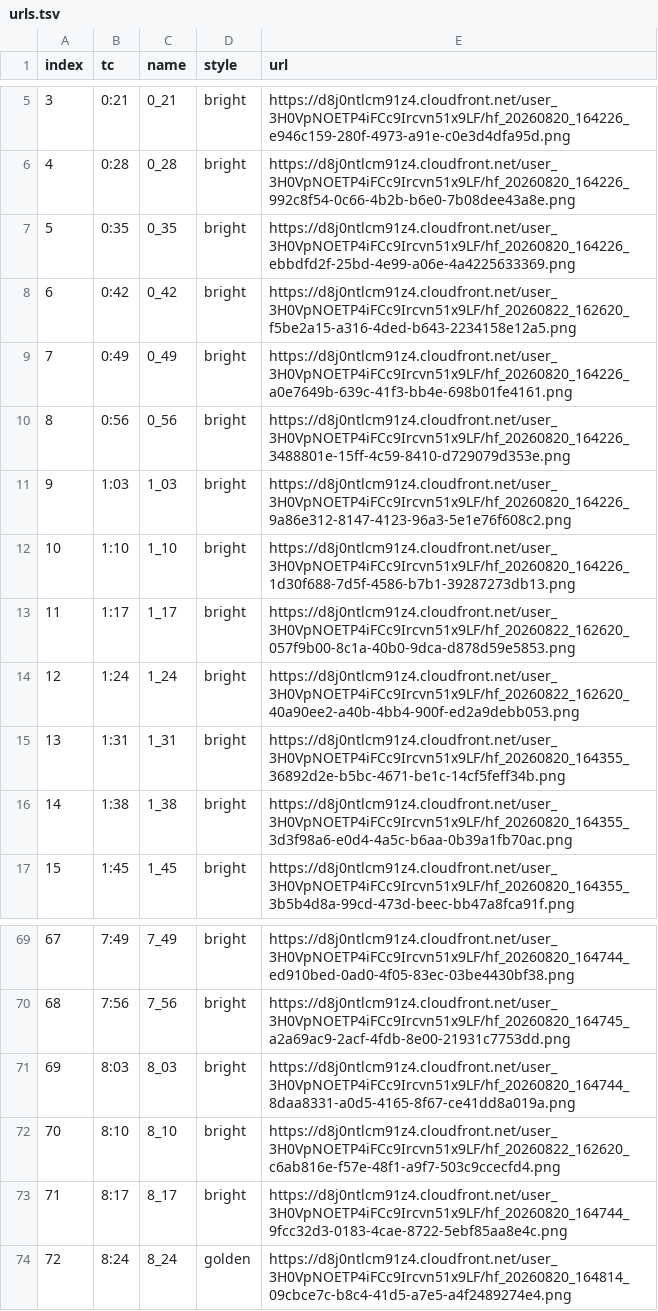
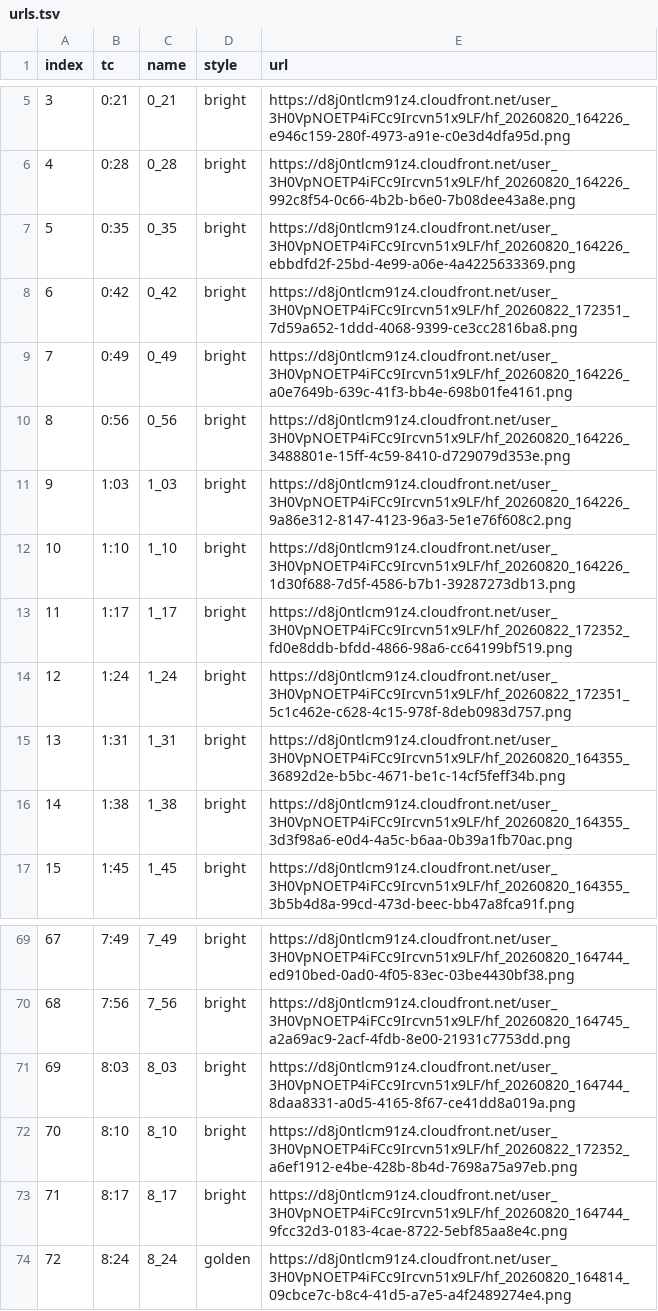
Before and after one commit to nurzanmusabaev-web/-colors-of-africa-video-automation, a TSV file: docs/example-african-penguin/images/urls.tsv, drawn as a sheet; only a part is shown, gaps mark what is left out.

```diff
--- a/docs/example-african-penguin/images/urls.tsv
+++ b/docs/example-african-penguin/images/urls.tsv
@@ -7,3 +7,3 @@ index	tc	name	style	url
 5	0:35	0_35	bright	https://d8j0ntlcm91z4.cloudfront.net/user_3H0VpNOETP4iFCc9Ircvn51x9LF/hf_20260820_164226_ebbdfd2f-25bd-4e99-a06e-4a4225633369.png
-6	0:42	0_42	bright	https://d8j0ntlcm91z4.cloudfront.net/user_3H0VpNOETP4iFCc9Ircvn51x9LF/hf_20260822_162620_f5be2a15-a316-4ded-b643-2234158e12a5.png
+6	0:42	0_42	bright	https://d8j0ntlcm91z4.cloudfront.net/user_3H0VpNOETP4iFCc9Ircvn51x9LF/hf_20260822_172351_7d59a652-1ddd-4068-9399-ce3cc2816ba8.png
 7	0:49	0_49	bright	https://d8j0ntlcm91z4.cloudfront.net/user_3H0VpNOETP4iFCc9Ircvn51x9LF/hf_20260820_164226_a0e7649b-639c-41f3-bb4e-698b01fe4161.png
@@ -12,4 +12,4 @@ index	tc	name	style	url
 10	1:10	1_10	bright	https://d8j0ntlcm91z4.cloudfront.net/user_3H0VpNOETP4iFCc9Ircvn51x9LF/hf_20260820_164226_1d30f688-7d5f-4586-b7b1-39287273db13.png
-11	1:17	1_17	bright	https://d8j0ntlcm91z4.cloudfront.net/user_3H0VpNOETP4iFCc9Ircvn51x9LF/hf_20260822_162620_057f9b00-8c1a-40b0-9dca-d878d59e5853.png
-12	1:24	1_24	bright	https://d8j0ntlcm91z4.cloudfront.net/user_3H0VpNOETP4iFCc9Ircvn51x9LF/hf_20260822_162620_40a90ee2-a40b-4bb4-900f-ed2a9debb053.png
+11	1:17	1_17	bright	https://d8j0ntlcm91z4.cloudfront.net/user_3H0VpNOETP4iFCc9Ircvn51x9LF/hf_20260822_172352_fd0e8ddb-bfdd-4866-98a6-cc64199bf519.png
+12	1:24	1_24	bright	https://d8j0ntlcm91z4.cloudfront.net/user_3H0VpNOETP4iFCc9Ircvn51x9LF/hf_20260822_172351_5c1c462e-c628-4c15-978f-8deb0983d757.png
 13	1:31	1_31	bright	https://d8j0ntlcm91z4.cloudfront.net/user_3H0VpNOETP4iFCc9Ircvn51x9LF/hf_20260820_164355_36892d2e-b5bc-4671-be1c-14cf5feff34b.png
@@ -71,3 +71,3 @@ index	tc	name	style	url
 69	8:03	8_03	bright	https://d8j0ntlcm91z4.cloudfront.net/user_3H0VpNOETP4iFCc9Ircvn51x9LF/hf_20260820_164744_8daa8331-a0d5-4165-8f67-ce41dd8a019a.png
-70	8:10	8_10	bright	https://d8j0ntlcm91z4.cloudfront.net/user_3H0VpNOETP4iFCc9Ircvn51x9LF/hf_20260822_162620_c6ab816e-f57e-48f1-a9f7-503c9ccecfd4.png
+70	8:10	8_10	bright	https://d8j0ntlcm91z4.cloudfront.net/user_3H0VpNOETP4iFCc9Ircvn51x9LF/hf_20260822_172352_a6ef1912-e4be-428b-8b4d-7698a75a97eb.png
 71	8:17	8_17	bright	https://d8j0ntlcm91z4.cloudfront.net/user_3H0VpNOETP4iFCc9Ircvn51x9LF/hf_20260820_164744_9fcc32d3-0183-4cae-8722-5ebf85aa8e4c.png
```
Also changed, not shown: 6 other files.
